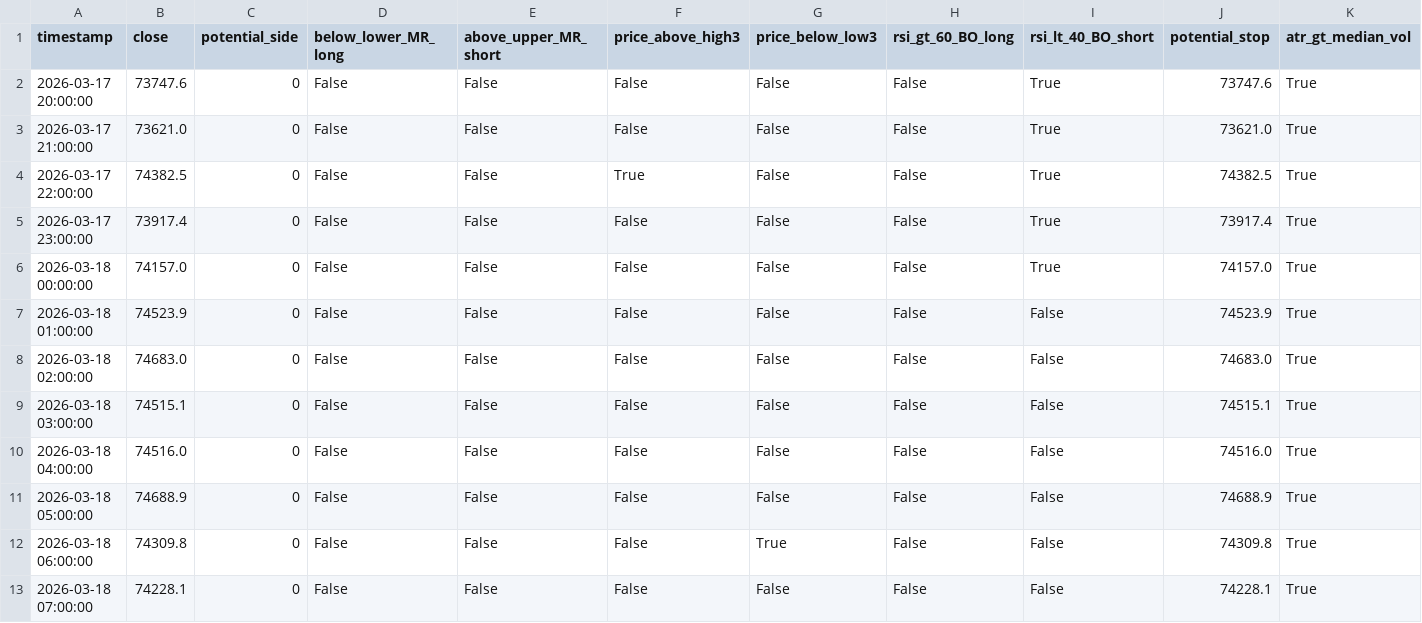
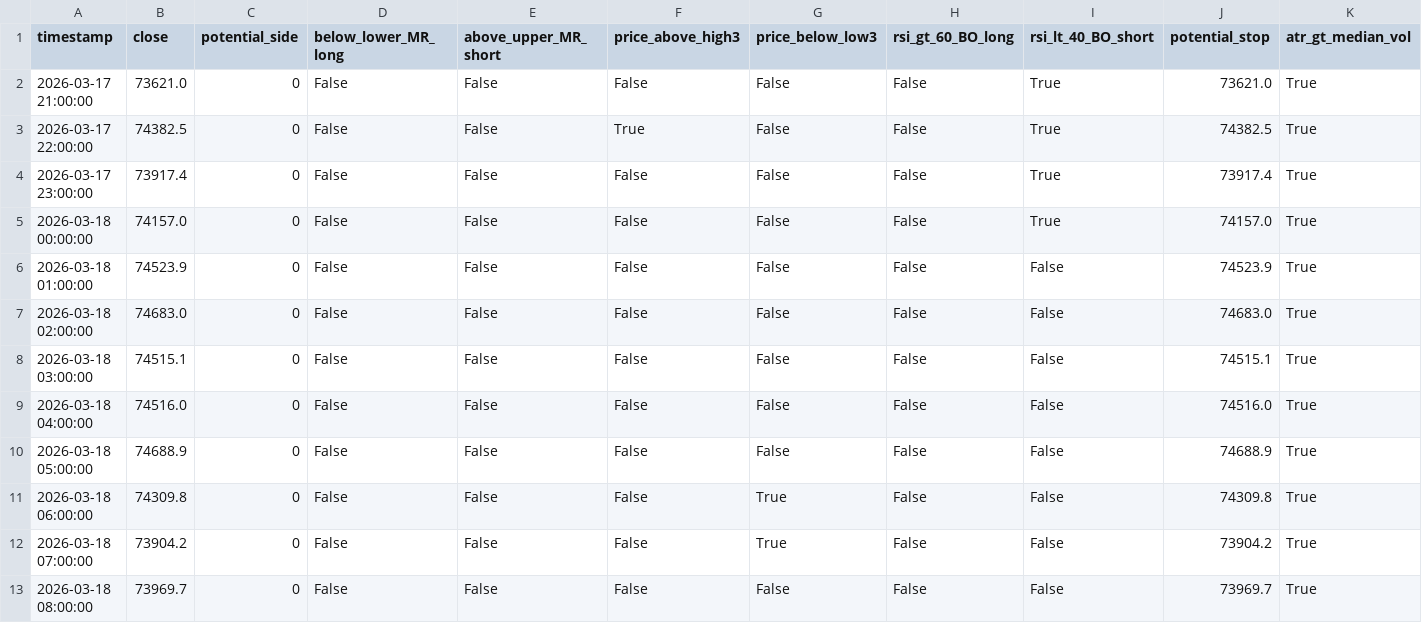
Before and after one commit to cdavocazh/btc-db-v3-cron, a CSV file: backtest_results/conditions.csv, drawn as a sheet.

```diff
--- a/backtest_results/conditions.csv
+++ b/backtest_results/conditions.csv
@@ -1,3 +1,2 @@
 timestamp,close,potential_side,below_lower_MR_long,above_upper_MR_short,price_above_high3,price_below_low3,rsi_gt_60_BO_long,rsi_lt_40_BO_short,potential_stop,atr_gt_median_vol
-2026-03-17 20:00:00,73747.6,0,False,False,False,False,False,True,73747.6,True
 2026-03-17 21:00:00,73621.0,0,False,False,False,False,False,True,73621.0,True
@@ -12,2 +11,3 @@ timestamp,close,potential_side,below_lower_MR_long,above_upper_MR_short,price_ab
 2026-03-18 06:00:00,74309.8,0,False,False,False,True,False,False,74309.8,True
-2026-03-18 07:00:00,74228.1,0,False,False,False,False,False,False,74228.1,True
+2026-03-18 07:00:00,73904.2,0,False,False,False,True,False,False,73904.2,True
+2026-03-18 08:00:00,73969.7,0,False,False,False,False,False,False,73969.7,True
```
Also changed, not shown: backtest_results/indicators.csv, 3 other files.
